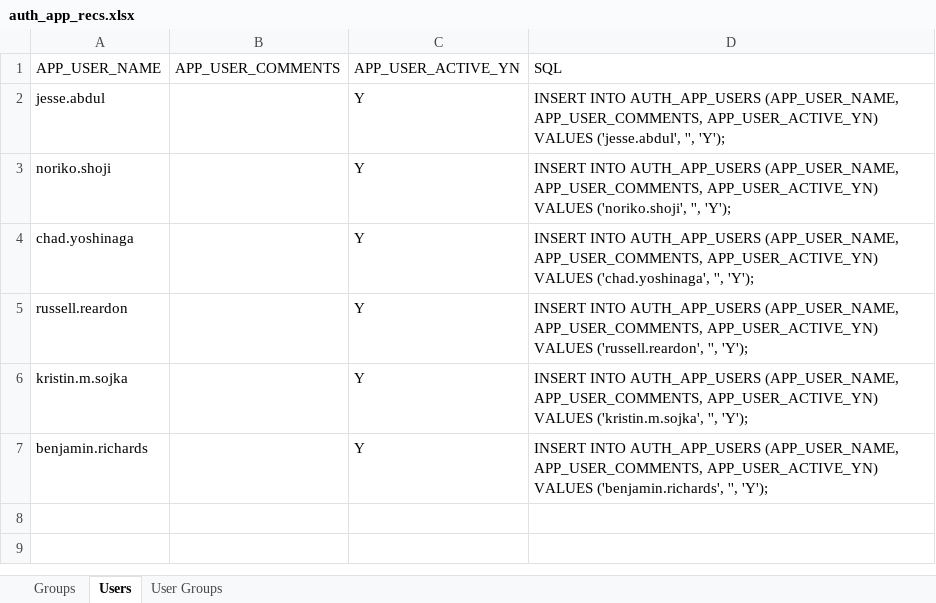
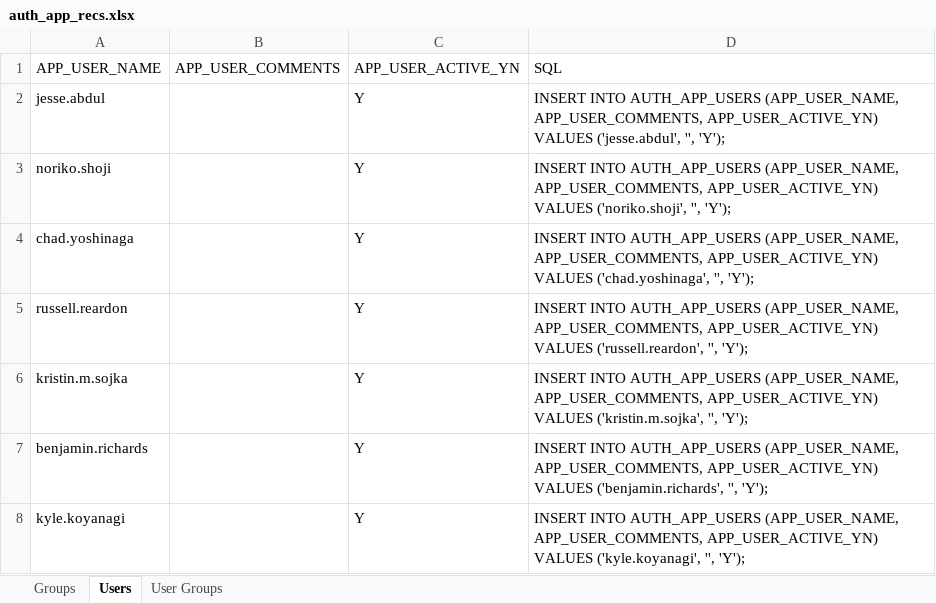
Before and after one commit to noaa-pifsc/Centralized-Cruise-Database, an Excel workbook: docs/auth_app_recs.xlsx, sheet Users, drawn as a sheet; values as stored, in another font and other column widths than the file's, no borders; the diff names each change by its address in the sheet, - before the commit and + after, or states it on an @@ line.

```diff
--- a/docs/auth_app_recs.xlsx (sheet Users)
+++ b/docs/auth_app_recs.xlsx (sheet Users)
+row 8: kyle.koyanagi |  | Y | INSERT INTO AUTH_APP_USERS (APP_USER_NAME, APP_USER_COMMENTS, APP_USER_ACTIVE_YN) VALUES ('kyle.koyanagi', '', 'Y');
```
Also changed, not shown: sheet User Groups, docs/test cases/CCD_CRUISE_PKG/CCD_CRUISE_PKG Package Test Cases.xlsx, docs/test cases/DVM_PKG/Centralized Cruise Database CCD DVM Test Cases.xlsx, 46 other files.
